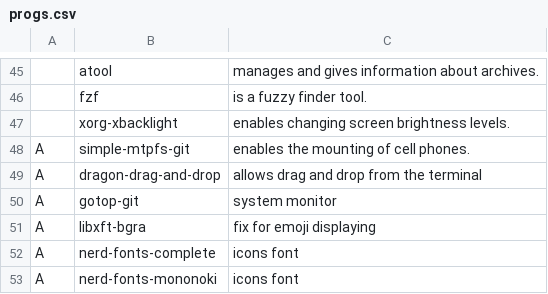
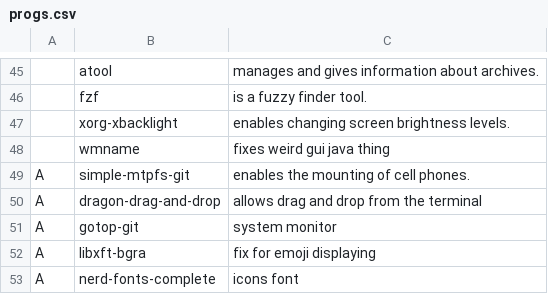
Before and after one commit to ptethng/LARBS, a CSV file: progs.csv, drawn as a sheet; only a part is shown, gaps mark what is left out; the shorter side is filled out with more unchanged rows; the diff names each change by its address in the sheet, - before the commit and + after, or states it on an @@ line.

Commit message:
added wmname

```diff
--- a/progs.csv
+++ b/progs.csv
+row 48:  | wmname | fixes weird gui java thing
```
